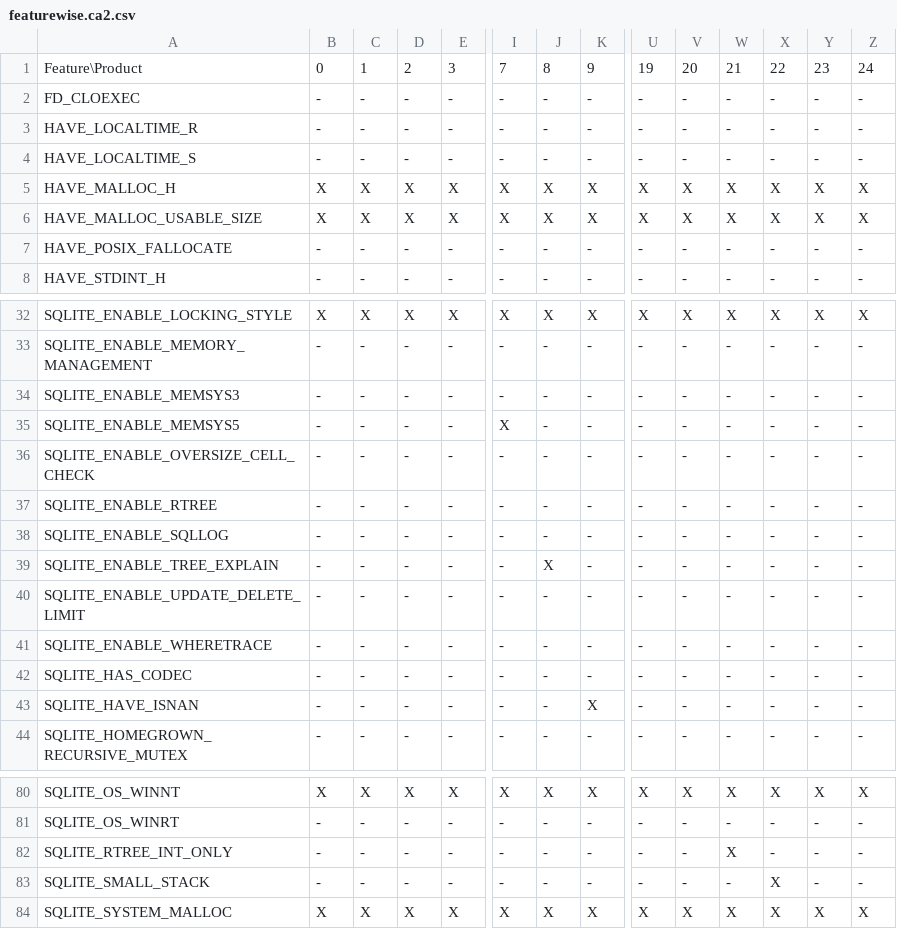
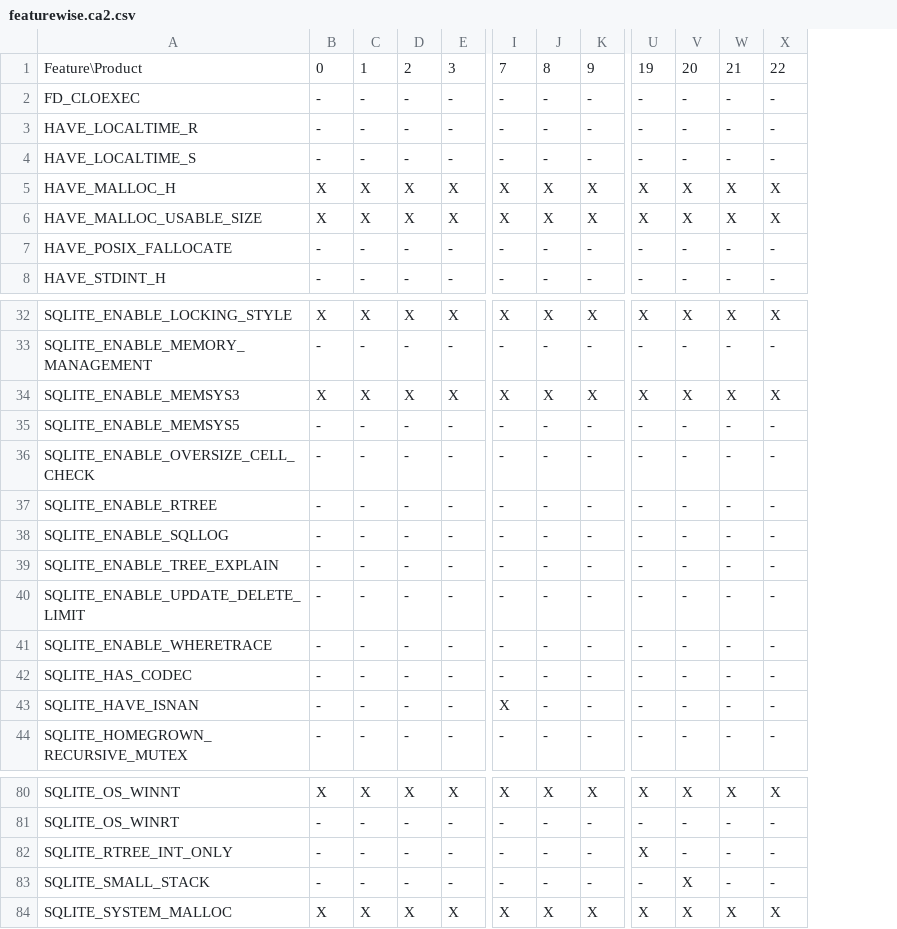
Before and after one commit to MadManRises/TypeChef-SQLiteIfdeftoif, a CSV file: optionstructs_ifdeftoif/featurewise.ca2.csv, drawn as a sheet; only a part is shown, gaps mark what is left out; the diff covers the shown part only; the diff names each change by its address in the sheet, - before the commit and + after, or states it on an @@ line.

Commit message:
regenerated featurewise structs, using sqlite_enable_memsys3 over memsys5

```diff
--- a/optionstructs_ifdeftoif/featurewise.ca2.csv
+++ b/optionstructs_ifdeftoif/featurewise.ca2.csv
-column Y, rows 1-8: 23 | - | - | - | X | X | - | -; rows 32-44: X | - | - | - | - | - | - | - | - | - | - | - | -; rows 80-84: X | - | - | - | X
-column Z, rows 1-8: 24 | - | - | - | X | X | - | -; rows 32-44: X | - | - | - | - | - | - | - | - | - | - | - | -; rows 80-84: X | - | - | - | X
-B34: -
+B34: X
-C34: -
+C34: X
-D34: -
+D34: X
-E34: -
+E34: X
-I34: -
+I34: X
-J34: -
+J34: X
-K34: -
+K34: X
-U34: -
+U34: X
-V34: -
+V34: X
-W34: -
+W34: X
-X34: -
+X34: X
-I35: X
+I35: -
-J39: X
+J39: -
-I43: -
+I43: X
-K43: X
+K43: -
-U82: -
+U82: X
-W82: X
+W82: -
-V83: -
+V83: X
-X83: X
+X83: -
```
Also changed, not shown: 36 edited cells elsewhere in this file, 50 other files.
